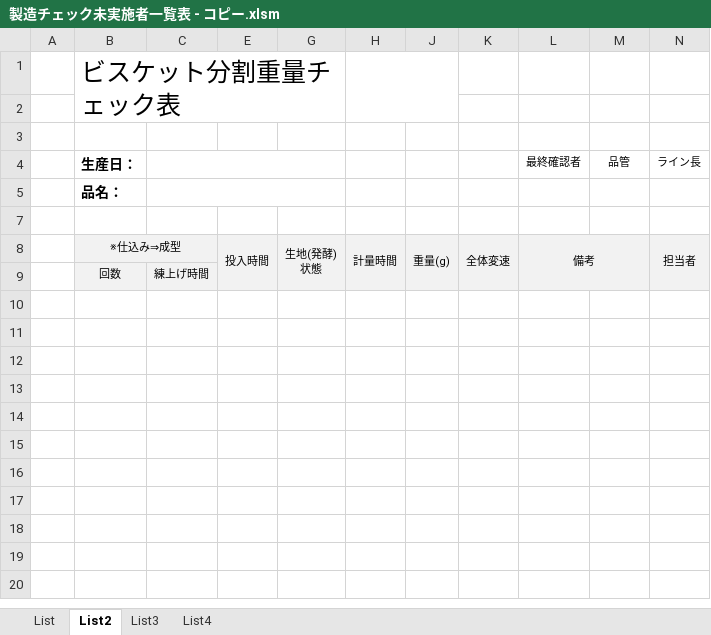
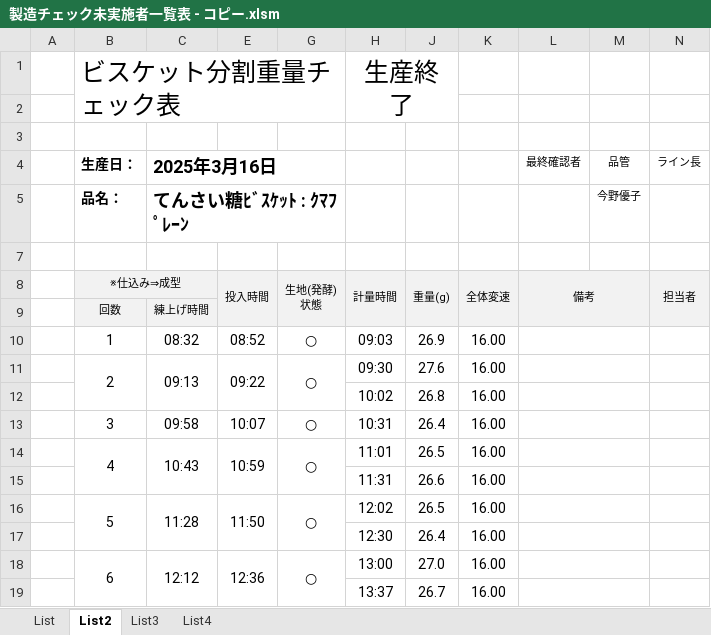
Before and after one commit to primaryplane-dev/Silvia-UserTool, an Excel workbook: 製造チェック未実施者一覧表 - コピー.xlsm, sheet List2, drawn as a sheet; values as stored, in another font and other column widths than the file's, no borders; charts and pictures not drawn; removed rows and columns are numbered as before the commit, all else as after; the diff names each change by its address in the sheet, - before the commit and + after, or states it on an @@ line.

```diff
--- a/製造チェック未実施者一覧表 - コピー.xlsm (sheet List2)
+++ b/製造チェック未実施者一覧表 - コピー.xlsm (sheet List2)
-H1: (empty)
+H1: 生産終了
-C4: (empty)
+C4: 2025年3月16日
-row 5:  | 品名：
+row 5:  | 品名： | てんさい糖ﾋﾞｽｹｯﾄ : ｸﾏﾌﾟﾚｰﾝ |  |  |  |  |  |  | 今野優子
+row 10:  | 1 | 08:32 | 08:52 | ○ | 09:03 | 26.9 | 16.00
+row 11:  | 2 | 09:13 | 09:22 | ○ | 09:30 | 27.6 | 16.00
+row 12:  |  |  |  |  | 10:02 | 26.8 | 16.00
+row 13:  | 3 | 09:58 | 10:07 | ○ | 10:31 | 26.4 | 16.00
+row 14:  | 4 | 10:43 | 10:59 | ○ | 11:01 | 26.5 | 16.00
+row 15:  |  |  |  |  | 11:31 | 26.6 | 16.00
+row 16:  | 5 | 11:28 | 11:50 | ○ | 12:02 | 26.5 | 16.00
+row 17:  |  |  |  |  | 12:30 | 26.4 | 16.00
+row 18:  | 6 | 12:12 | 12:36 | ○ | 13:00 | 27.0 | 16.00
+row 19:  |  |  |  |  | 13:37 | 26.7 | 16.00
```
Also changed, not shown: sheet List, sheet List4, sheet List3, hidden cells, charts or pictures, 製造チェック未実施者一覧表.xlsm, 9 other files.
